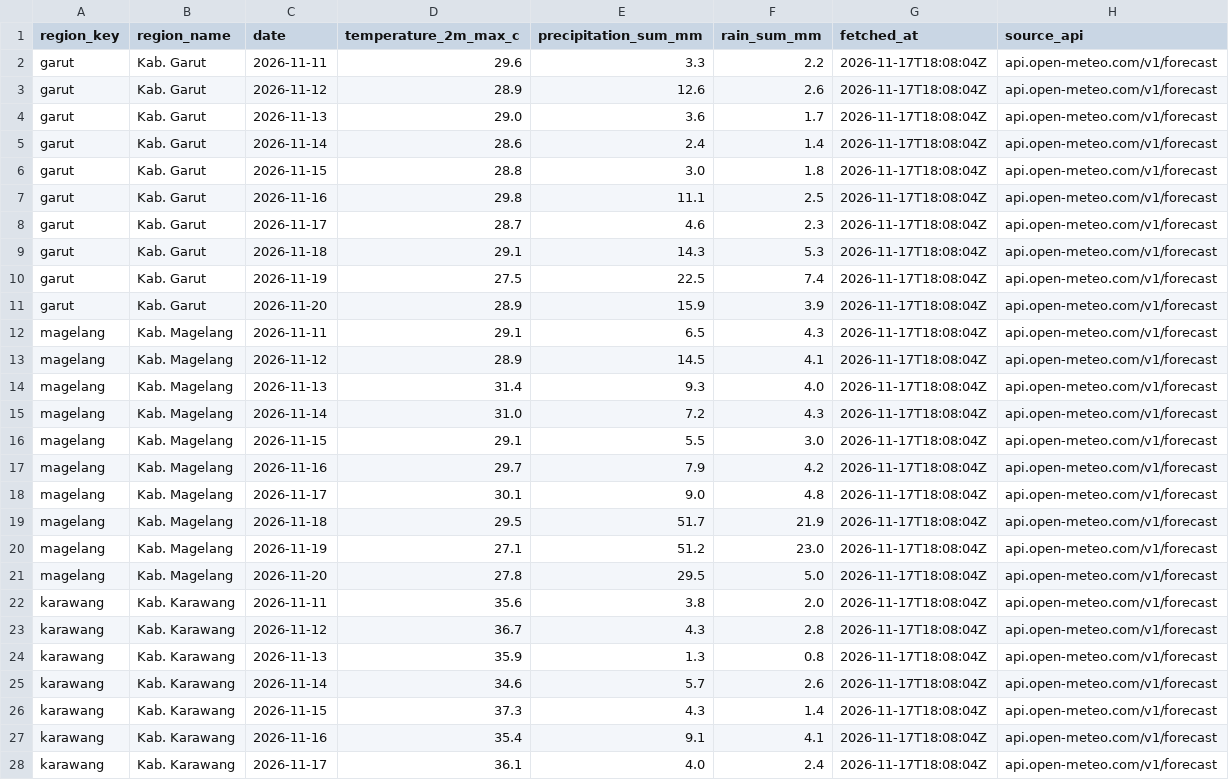
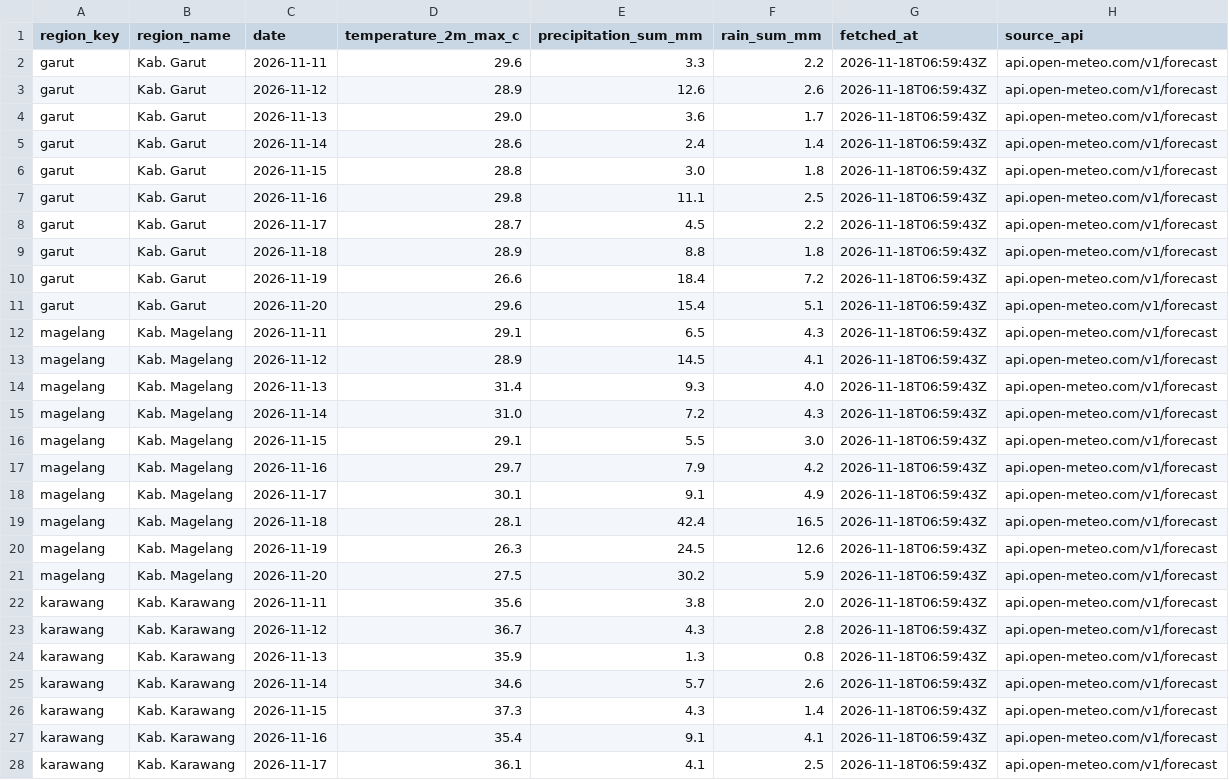
Before and after one commit to Zaidan59/de-capstone, a CSV file: workspace/data/weather/openmeteo_live_latest.csv, drawn as a sheet; only a part is shown; the diff covers the shown part only.

```diff
--- a/workspace/data/weather/openmeteo_live_latest.csv
+++ b/workspace/data/weather/openmeteo_live_latest.csv
@@ -1,28 +1,28 @@
 region_key,region_name,date,temperature_2m_max_c,precipitation_sum_mm,rain_sum_mm,fetched_at,source_api
-garut,Kab. Garut,2026-11-11,29.6,3.3,2.2,2026-11-17T18:08:04Z,api.open-meteo.com/v1/forecast
-garut,Kab. Garut,2026-11-12,28.9,12.6,2.6,2026-11-17T18:08:04Z,api.open-meteo.com/v1/forecast
-garut,Kab. Garut,2026-11-13,29.0,3.6,1.7,2026-11-17T18:08:04Z,api.open-meteo.com/v1/forecast
-garut,Kab. Garut,2026-11-14,28.6,2.4,1.4,2026-11-17T18:08:04Z,api.open-meteo.com/v1/forecast
-garut,Kab. Garut,2026-11-15,28.8,3.0,1.8,2026-11-17T18:08:04Z,api.open-meteo.com/v1/forecast
-garut,Kab. Garut,2026-11-16,29.8,11.1,2.5,2026-11-17T18:08:04Z,api.open-meteo.com/v1/forecast
-garut,Kab. Garut,2026-11-17,28.7,4.6,2.3,2026-11-17T18:08:04Z,api.open-meteo.com/v1/forecast
-garut,Kab. Garut,2026-11-18,29.1,14.3,5.3,2026-11-17T18:08:04Z,api.open-meteo.com/v1/forecast
-garut,Kab. Garut,2026-11-19,27.5,22.5,7.4,2026-11-17T18:08:04Z,api.open-meteo.com/v1/forecast
-garut,Kab. Garut,2026-11-20,28.9,15.9,3.9,2026-11-17T18:08:04Z,api.open-meteo.com/v1/forecast
-magelang,Kab. Magelang,2026-11-11,29.1,6.5,4.3,2026-11-17T18:08:04Z,api.open-meteo.com/v1/forecast
-magelang,Kab. Magelang,2026-11-12,28.9,14.5,4.1,2026-11-17T18:08:04Z,api.open-meteo.com/v1/forecast
-magelang,Kab. Magelang,2026-11-13,31.4,9.3,4.0,2026-11-17T18:08:04Z,api.open-meteo.com/v1/forecast
-magelang,Kab. Magelang,2026-11-14,31.0,7.2,4.3,2026-11-17T18:08:04Z,api.open-meteo.com/v1/forecast
-magelang,Kab. Magelang,2026-11-15,29.1,5.5,3.0,2026-11-17T18:08:04Z,api.open-meteo.com/v1/forecast
-magelang,Kab. Magelang,2026-11-16,29.7,7.9,4.2,2026-11-17T18:08:04Z,api.open-meteo.com/v1/forecast
-magelang,Kab. Magelang,2026-11-17,30.1,9.0,4.8,2026-11-17T18:08:04Z,api.open-meteo.com/v1/forecast
-magelang,Kab. Magelang,2026-11-18,29.5,51.7,21.9,2026-11-17T18:08:04Z,api.open-meteo.com/v1/forecast
-magelang,Kab. Magelang,2026-11-19,27.1,51.2,23.0,2026-11-17T18:08:04Z,api.open-meteo.com/v1/forecast
-magelang,Kab. Magelang,2026-11-20,27.8,29.5,5.0,2026-11-17T18:08:04Z,api.open-meteo.com/v1/forecast
-karawang,Kab. Karawang,2026-11-11,35.6,3.8,2.0,2026-11-17T18:08:04Z,api.open-meteo.com/v1/forecast
-karawang,Kab. Karawang,2026-11-12,36.7,4.3,2.8,2026-11-17T18:08:04Z,api.open-meteo.com/v1/forecast
-karawang,Kab. Karawang,2026-11-13,35.9,1.3,0.8,2026-11-17T18:08:04Z,api.open-meteo.com/v1/forecast
-karawang,Kab. Karawang,2026-11-14,34.6,5.7,2.6,2026-11-17T18:08:04Z,api.open-meteo.com/v1/forecast
-karawang,Kab. Karawang,2026-11-15,37.3,4.3,1.4,2026-11-17T18:08:04Z,api.open-meteo.com/v1/forecast
-karawang,Kab. Karawang,2026-11-16,35.4,9.1,4.1,2026-11-17T18:08:04Z,api.open-meteo.com/v1/forecast
-karawang,Kab. Karawang,2026-11-17,36.1,4.0,2.4,2026-11-17T18:08:04Z,api.open-meteo.com/v1/forecast
+garut,Kab. Garut,2026-11-11,29.6,3.3,2.2,2026-11-18T06:59:43Z,api.open-meteo.com/v1/forecast
+garut,Kab. Garut,2026-11-12,28.9,12.6,2.6,2026-11-18T06:59:43Z,api.open-meteo.com/v1/forecast
+garut,Kab. Garut,2026-11-13,29.0,3.6,1.7,2026-11-18T06:59:43Z,api.open-meteo.com/v1/forecast
+garut,Kab. Garut,2026-11-14,28.6,2.4,1.4,2026-11-18T06:59:43Z,api.open-meteo.com/v1/forecast
+garut,Kab. Garut,2026-11-15,28.8,3.0,1.8,2026-11-18T06:59:43Z,api.open-meteo.com/v1/forecast
+garut,Kab. Garut,2026-11-16,29.8,11.1,2.5,2026-11-18T06:59:43Z,api.open-meteo.com/v1/forecast
+garut,Kab. Garut,2026-11-17,28.7,4.5,2.2,2026-11-18T06:59:43Z,api.open-meteo.com/v1/forecast
+garut,Kab. Garut,2026-11-18,28.9,8.8,1.8,2026-11-18T06:59:43Z,api.open-meteo.com/v1/forecast
+garut,Kab. Garut,2026-11-19,26.6,18.4,7.2,2026-11-18T06:59:43Z,api.open-meteo.com/v1/forecast
+garut,Kab. Garut,2026-11-20,29.6,15.4,5.1,2026-11-18T06:59:43Z,api.open-meteo.com/v1/forecast
+magelang,Kab. Magelang,2026-11-11,29.1,6.5,4.3,2026-11-18T06:59:43Z,api.open-meteo.com/v1/forecast
+magelang,Kab. Magelang,2026-11-12,28.9,14.5,4.1,2026-11-18T06:59:43Z,api.open-meteo.com/v1/forecast
+magelang,Kab. Magelang,2026-11-13,31.4,9.3,4.0,2026-11-18T06:59:43Z,api.open-meteo.com/v1/forecast
+magelang,Kab. Magelang,2026-11-14,31.0,7.2,4.3,2026-11-18T06:59:43Z,api.open-meteo.com/v1/forecast
+magelang,Kab. Magelang,2026-11-15,29.1,5.5,3.0,2026-11-18T06:59:43Z,api.open-meteo.com/v1/forecast
+magelang,Kab. Magelang,2026-11-16,29.7,7.9,4.2,2026-11-18T06:59:43Z,api.open-meteo.com/v1/forecast
+magelang,Kab. Magelang,2026-11-17,30.1,9.1,4.9,2026-11-18T06:59:43Z,api.open-meteo.com/v1/forecast
+magelang,Kab. Magelang,2026-11-18,28.1,42.4,16.5,2026-11-18T06:59:43Z,api.open-meteo.com/v1/forecast
+magelang,Kab. Magelang,2026-11-19,26.3,24.5,12.6,2026-11-18T06:59:43Z,api.open-meteo.com/v1/forecast
+magelang,Kab. Magelang,2026-11-20,27.5,30.2,5.9,2026-11-18T06:59:43Z,api.open-meteo.com/v1/forecast
+karawang,Kab. Karawang,2026-11-11,35.6,3.8,2.0,2026-11-18T06:59:43Z,api.open-meteo.com/v1/forecast
+karawang,Kab. Karawang,2026-11-12,36.7,4.3,2.8,2026-11-18T06:59:43Z,api.open-meteo.com/v1/forecast
+karawang,Kab. Karawang,2026-11-13,35.9,1.3,0.8,2026-11-18T06:59:43Z,api.open-meteo.com/v1/forecast
+karawang,Kab. Karawang,2026-11-14,34.6,5.7,2.6,2026-11-18T06:59:43Z,api.open-meteo.com/v1/forecast
+karawang,Kab. Karawang,2026-11-15,37.3,4.3,1.4,2026-11-18T06:59:43Z,api.open-meteo.com/v1/forecast
+karawang,Kab. Karawang,2026-11-16,35.4,9.1,4.1,2026-11-18T06:59:43Z,api.open-meteo.com/v1/forecast
+karawang,Kab. Karawang,2026-11-17,36.1,4.1,2.5,2026-11-18T06:59:43Z,api.open-meteo.com/v1/forecast
```
Also changed, not shown: 73 edited cells elsewhere in this file, workspace/data/bi_jisdor_daily.csv, workspace/data/bmkg_station_ref.csv, 28 other files.
